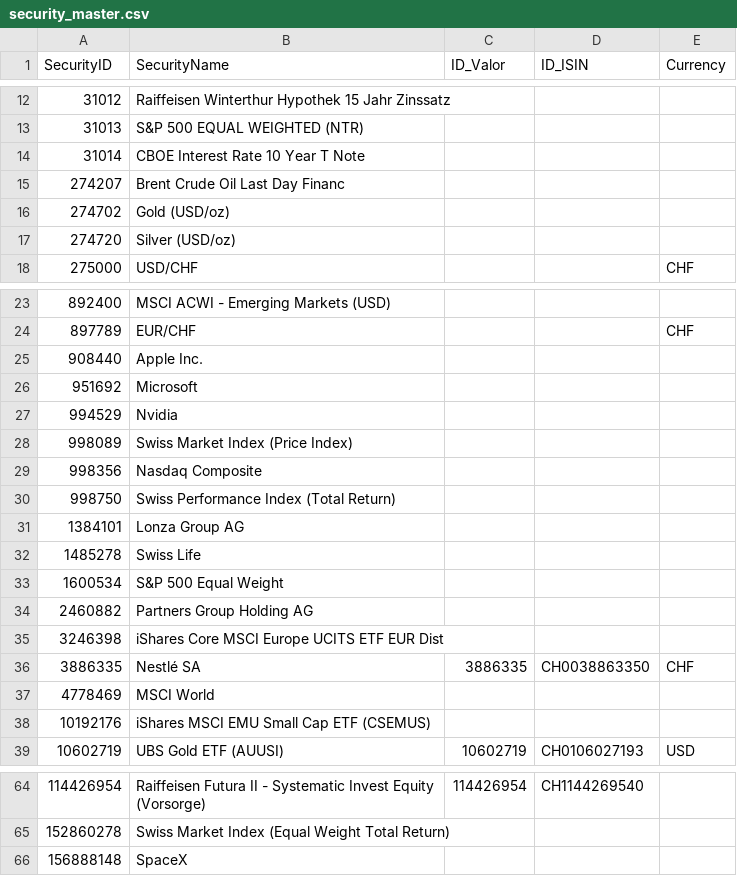
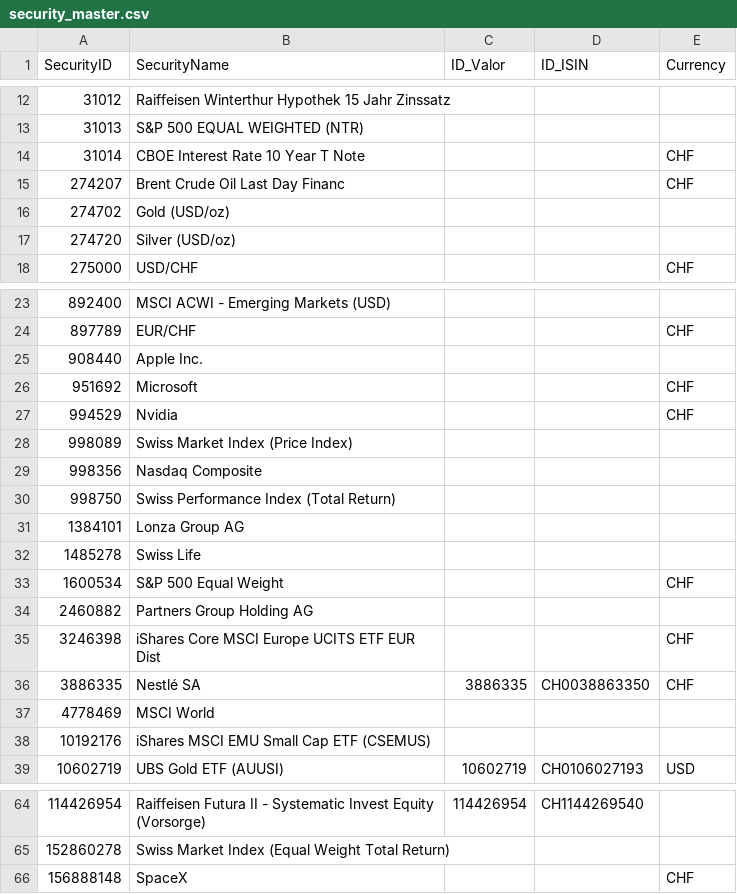
Before and after one commit to Munotstadt/codingpilot, a CSV file: Data/security_master.csv, drawn as a sheet; only a part is shown, gaps mark what is left out; the diff covers the shown part only.

```diff
--- a/Data/security_master.csv
+++ b/Data/security_master.csv
@@ -13,4 +13,4 @@ SecurityID,SecurityName,ID_Valor,ID_ISIN,Currency
 31013,S&P 500 EQUAL WEIGHTED (NTR),,,
-31014,CBOE Interest Rate 10 Year T Note,,,
-274207,Brent Crude Oil Last Day Financ,,,
+31014,CBOE Interest Rate 10 Year T Note,,,CHF
+274207,Brent Crude Oil Last Day Financ,,,CHF
 274702,Gold (USD/oz),,,
@@ -25,4 +25,4 @@ SecurityID,SecurityName,ID_Valor,ID_ISIN,Currency
 908440,Apple Inc.,,,
-951692,Microsoft,,,
-994529,Nvidia,,,
+951692,Microsoft,,,CHF
+994529,Nvidia,,,CHF
 998089,Swiss Market Index (Price Index),,,
@@ -32,5 +32,5 @@ SecurityID,SecurityName,ID_Valor,ID_ISIN,Currency
 1485278,Swiss Life,,,
-1600534,S&P 500 Equal Weight,,,
+1600534,S&P 500 Equal Weight,,,CHF
 2460882,Partners Group Holding AG,,,
-3246398,iShares Core MSCI Europe UCITS ETF EUR Dist,,,
+3246398,iShares Core MSCI Europe UCITS ETF EUR Dist,,,CHF
 3886335,Nestlé SA,3886335,CH0038863350	,CHF
@@ -65,2 +65,2 @@ SecurityID,SecurityName,ID_Valor,ID_ISIN,Currency
 152860278,Swiss Market Index (Equal Weight Total Return),,,
-156888148,SpaceX,,,
+156888148,SpaceX,,,CHF
```
Also changed, not shown: 14 edited cells elsewhere in this file.
